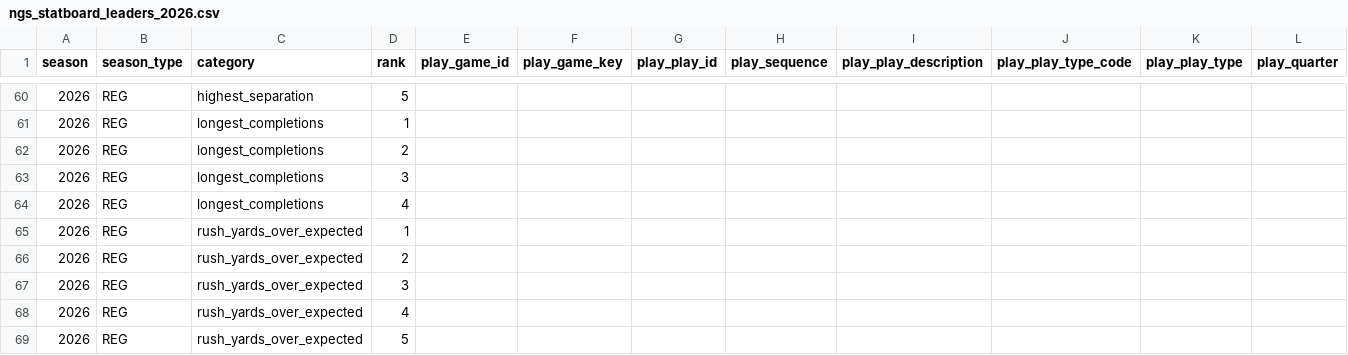
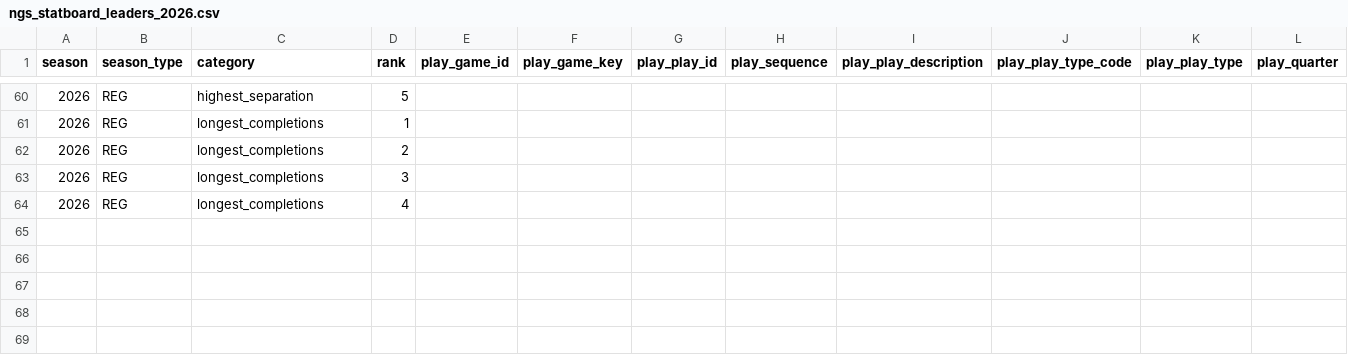
Before and after one commit to sportsdataverse/nfl-ngs-data, a CSV file: ngs/statboard_leaders/csv/ngs_statboard_leaders_2026.csv, drawn as a sheet; only a part is shown, gaps mark what is left out; rows hold the shown columns only; the diff names each change by its address in the sheet, - before the commit and + after, or states it on an @@ line.

```diff
--- a/ngs/statboard_leaders/csv/ngs_statboard_leaders_2026.csv
+++ b/ngs/statboard_leaders/csv/ngs_statboard_leaders_2026.csv
-row 65: 2026 | REG | rush_yards_over_expected | 1
-row 66: 2026 | REG | rush_yards_over_expected | 2
-row 67: 2026 | REG | rush_yards_over_expected | 3
-row 68: 2026 | REG | rush_yards_over_expected | 4
-row 69: 2026 | REG | rush_yards_over_expected | 5
```
Also changed, not shown: ngs/gamecenter_leaders/ngs_gamecenter_leaders_in_data_repo.csv, ngs/gamecenter_pass_rushers/ngs_gamecenter_pass_rushers_in_data_repo.csv, 17 other files.
